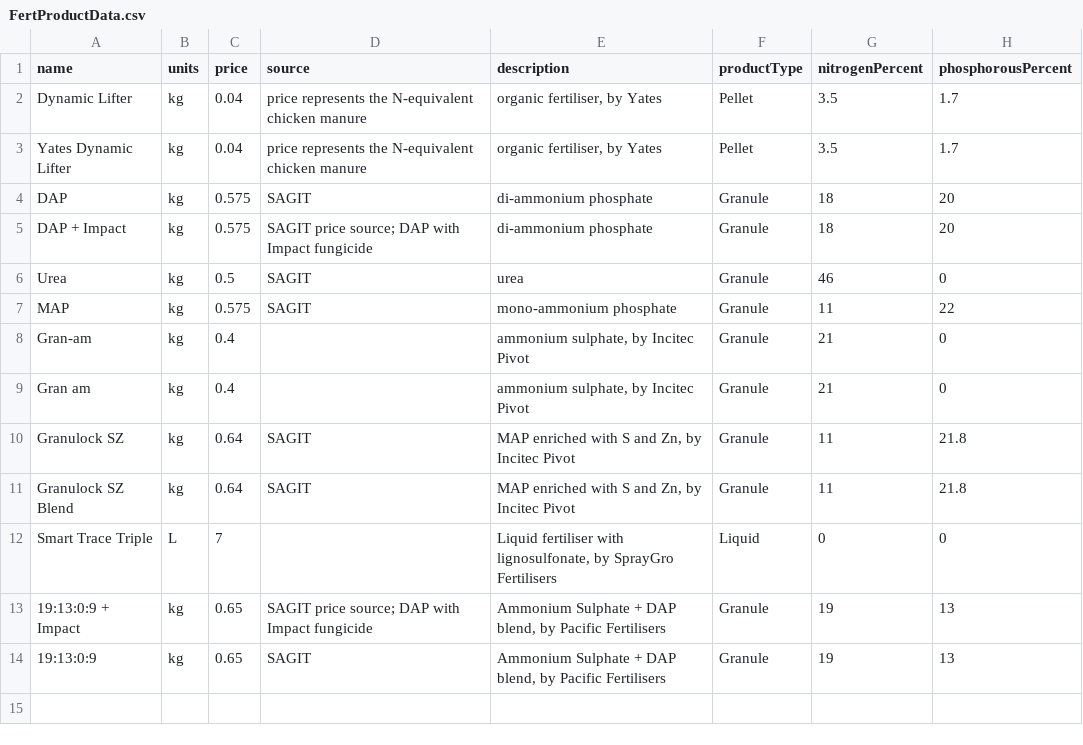
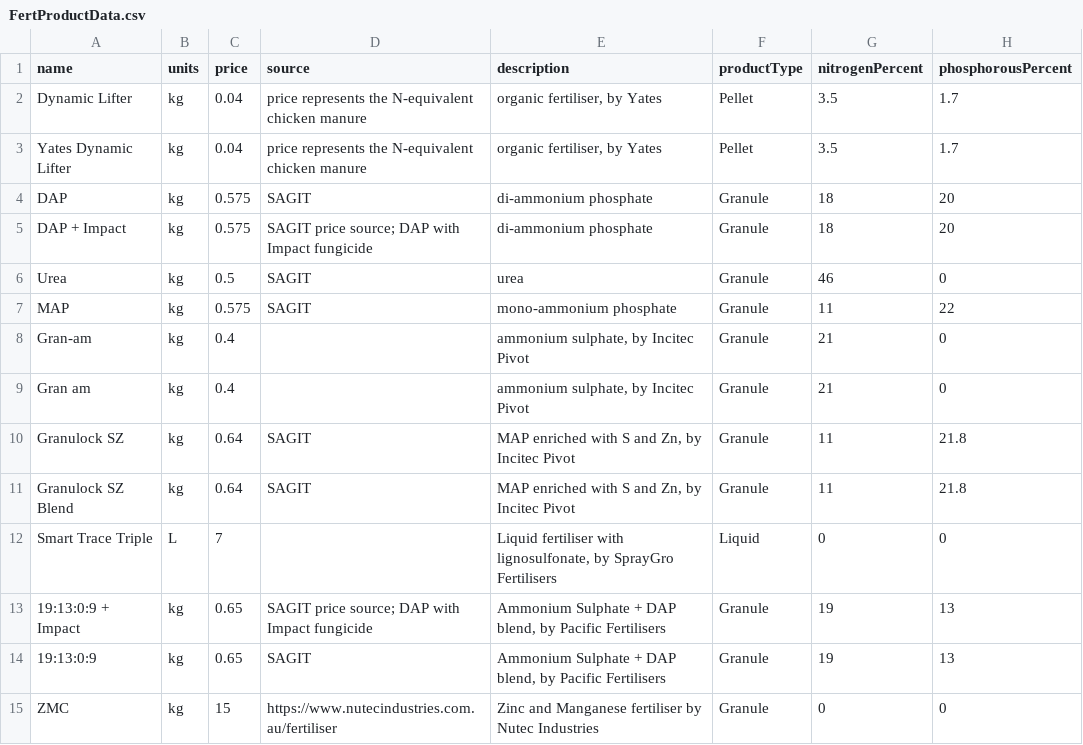
Before and after one commit to daniel-gregg/grdc-sgr-trials, a CSV file: data/reference_data/FertProductData.csv, drawn as a sheet.

```diff
--- a/data/reference_data/FertProductData.csv
+++ b/data/reference_data/FertProductData.csv
@@ -14 +14,2 @@ Smart Trace Triple,L,7,,"Liquid fertiliser with lignosulfonate, by SprayGro Fert
 19:13:0:9,kg,0.65,SAGIT,"Ammonium Sulphate + DAP blend, by Pacific Fertilisers",Granule,19,13
+ZMC, kg, 15, https://www.nutecindustries.com.au/fertiliser, "Zinc and Manganese fertiliser by Nutec Industries", Granule, 0, 0
```
Also changed, not shown: data/reference_data/HerbProductData.csv, data/reference_data/plotStateData.csv, 2 other files.
